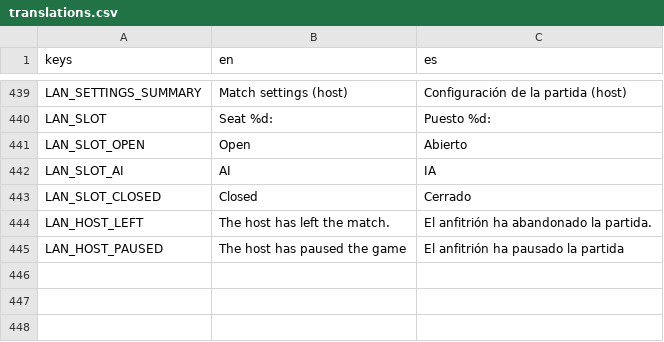
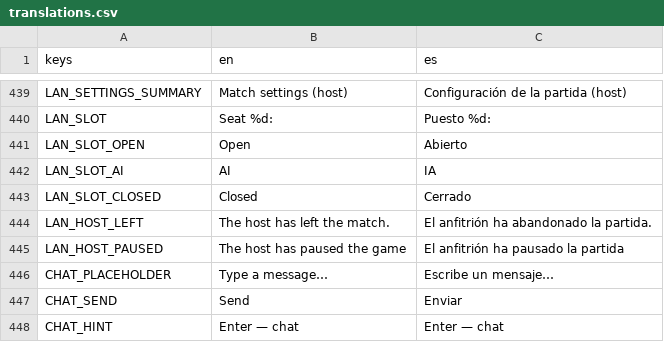
Before and after one commit to enrimr/rts-game-godot, a CSV file: project/assets/translations/translations.csv, drawn as a sheet; only a part is shown, gaps mark what is left out.

```diff
--- a/project/assets/translations/translations.csv
+++ b/project/assets/translations/translations.csv
@@ -445 +445,4 @@ LAN_HOST_LEFT,The host has left the match.,El anfitrión ha abandonado la partid
 LAN_HOST_PAUSED,The host has paused the game,El anfitrión ha pausado la partida
+CHAT_PLACEHOLDER,Type a message…,Escribe un mensaje…
+CHAT_SEND,Send,Enviar
+CHAT_HINT,Enter — chat,Enter — chat
```
Also changed, not shown: 6 other files.
